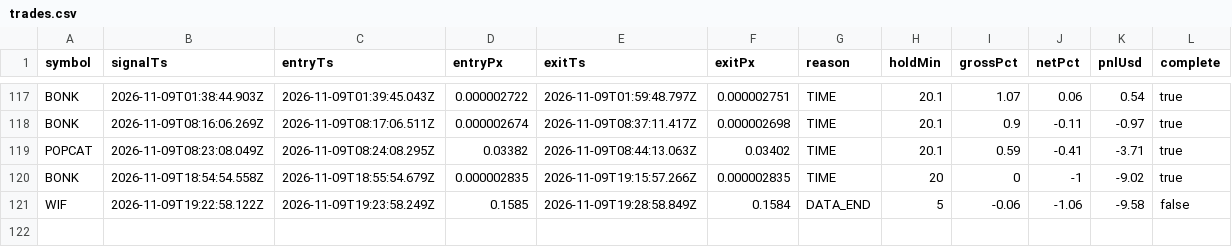
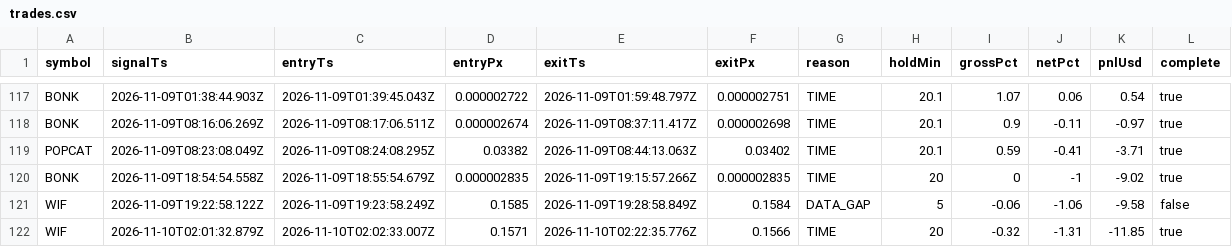
Before and after one commit to jyofst/jyofst.github.io, a CSV file: sim/trades.csv, drawn as a sheet; only a part is shown, gaps mark what is left out.

```diff
--- a/sim/trades.csv
+++ b/sim/trades.csv
@@ -120,2 +120,3 @@ POPCAT,2026-11-09T08:23:08.049Z,2026-11-09T08:24:08.295Z,0.03382,2026-11-09T08:4
 BONK,2026-11-09T18:54:54.558Z,2026-11-09T18:55:54.679Z,0.000002835,2026-11-09T19:15:57.266Z,0.000002835,TIME,20,0,-1,-9.02,true
-WIF,2026-11-09T19:22:58.122Z,2026-11-09T19:23:58.249Z,0.1585,2026-11-09T19:28:58.849Z,0.1584,DATA_END,5,-0.06,-1.06,-9.58,false
+WIF,2026-11-09T19:22:58.122Z,2026-11-09T19:23:58.249Z,0.1585,2026-11-09T19:28:58.849Z,0.1584,DATA_GAP,5,-0.06,-1.06,-9.58,false
+WIF,2026-11-10T02:01:32.879Z,2026-11-10T02:02:33.007Z,0.1571,2026-11-10T02:22:35.776Z,0.1566,TIME,20,-0.32,-1.31,-11.85,true
```
Also changed, not shown: 4 other files.
